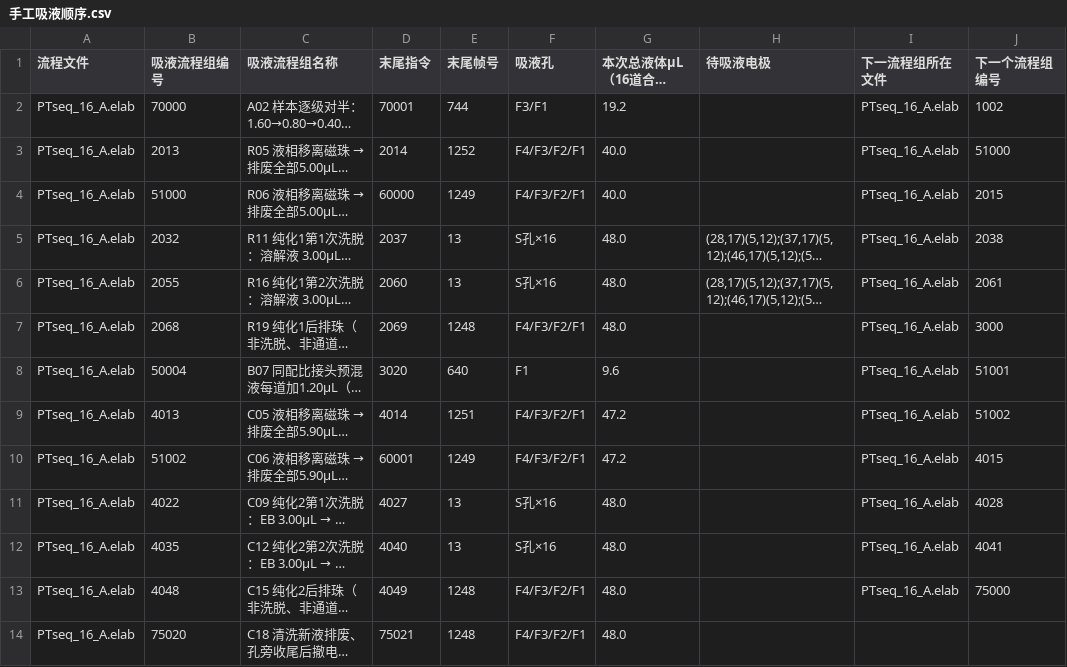
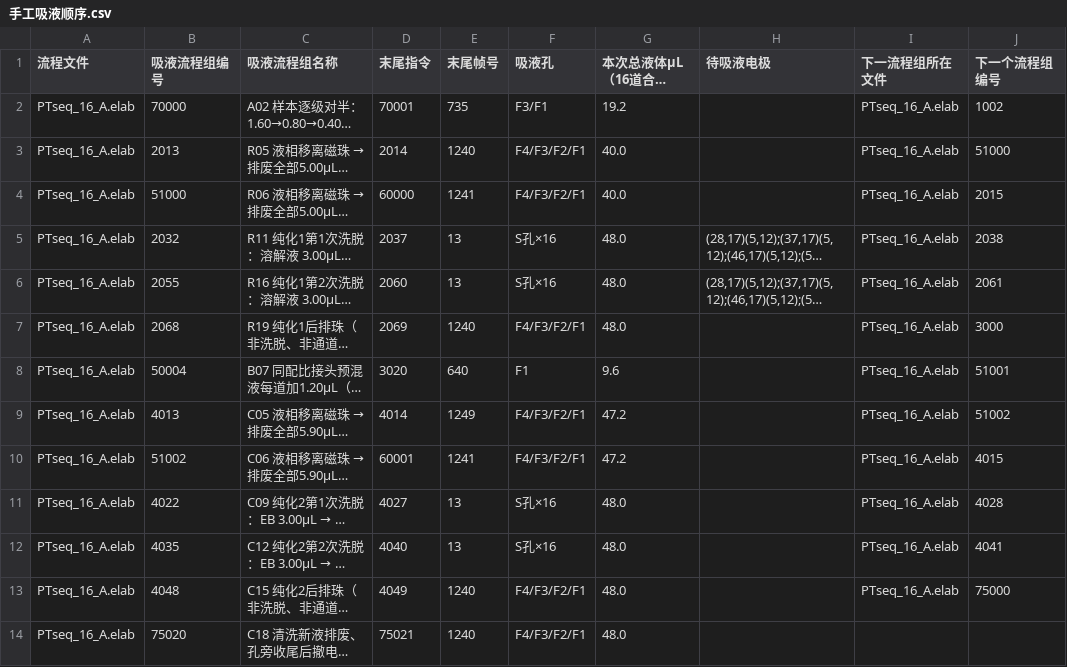
Before and after one commit to yoshnii/TFT_scripts, a CSV file: projects/PTseq_SIRO16_A_10x/手工吸液顺序.csv, drawn as a sheet; only a part is shown; long unchanged cells end in …; the diff names each change by its address in the sheet, - before the commit and + after, or states it on an @@ line.

```diff
--- a/projects/PTseq_SIRO16_A_10x/手工吸液顺序.csv
+++ b/projects/PTseq_SIRO16_A_10x/手工吸液顺序.csv
-E2 (末尾帧号): 744
+E2 (末尾帧号): 735
-E3 (末尾帧号): 1252
+E3 (末尾帧号): 1240
-E4 (末尾帧号): 1249
+E4 (末尾帧号): 1241
-E7 (末尾帧号): 1248
+E7 (末尾帧号): 1240
-E9 (末尾帧号): 1251
+E9 (末尾帧号): 1249
-E10 (末尾帧号): 1249
+E10 (末尾帧号): 1241
-E13:E14 (末尾帧号): 1248
+E13:E14 (末尾帧号): 1240
```
Also changed, not shown: 28 other files.
